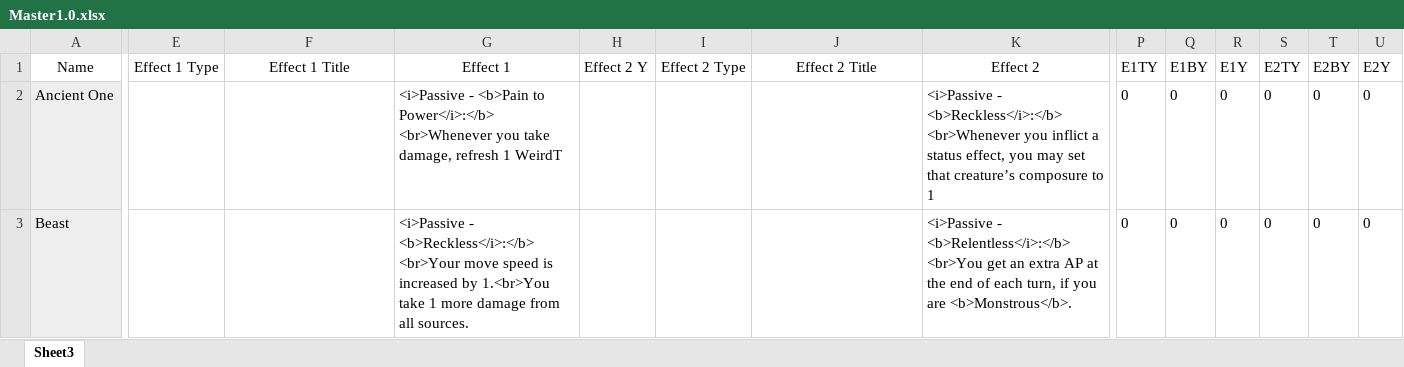
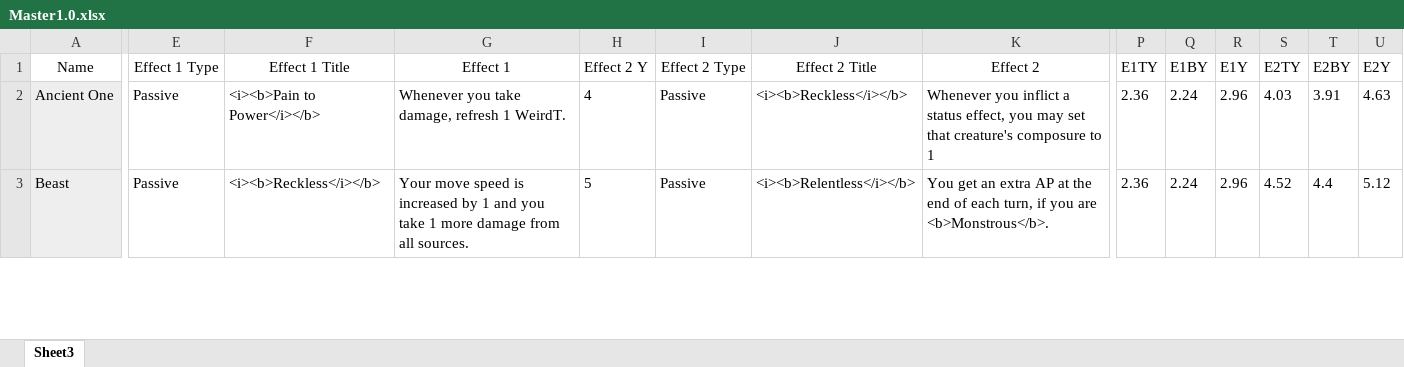
Before and after one commit to EldritchChicken/Sculpt, an Excel workbook: CardFiles/Master1.0.xlsx, sheet Sheet3, drawn as a sheet; only a part is shown, gaps mark what is left out; values as stored, in another font and other column widths than the file's, no borders; conditional formats and table styles not drawn; ↵ is a line break in a cell; the diff covers the shown part only; the diff names each change by its address in the sheet, - before the commit and + after, or states it on an @@ line.

```diff
--- a/CardFiles/Master1.0.xlsx (sheet Sheet3)
+++ b/CardFiles/Master1.0.xlsx (sheet Sheet3)
-E2:E3 (Effect 1 Type): (empty)
+E2:E3 (Effect 1 Type): Passive
-F2 (Effect 1 Title): (empty)
+F2 (Effect 1 Title): <i><b>Pain to Power</i></b>
-G2 (Effect 1): <i>Passive - <b>Pain to Power</i>:</b> ↵ <br>Whenever you take damage, refresh 1 WeirdT
+G2 (Effect 1): Whenever you take damage, refresh 1 WeirdT.
-H2 (Effect 2 Y): (empty)
+H2 (Effect 2 Y): 4
-I2:I3 (Effect 2 Type): (empty)
+I2:I3 (Effect 2 Type): Passive
-J2 (Effect 2 Title): (empty)
+J2 (Effect 2 Title): <i><b>Reckless</i></b>
-K2 (Effect 2): <i>Passive - <b>Reckless</i>:</b> ↵ <br>Whenever you inflict a status effect, you may set that creature’s composure to…
+K2 (Effect 2): Whenever you inflict a status effect, you may set that creature's composure to…
-P2:P3 (E1TY): 0
+P2:P3 (E1TY): 2.36
-Q2:Q3 (E1BY): 0
+Q2:Q3 (E1BY): 2.24
-R2:R3 (E1Y): 0
+R2:R3 (E1Y): 2.96
-S2 (E2TY): 0
+S2 (E2TY): 4.03
-T2 (E2BY): 0
+T2 (E2BY): 3.91
-U2 (E2Y): 0
+U2 (E2Y): 4.63
-F3 (Effect 1 Title): (empty)
+F3 (Effect 1 Title): <i><b>Reckless</i></b>
-G3 (Effect 1): <i>Passive - <b>Reckless</i>:</b> ↵ <br>Your move speed is increased by 1.<br>You take 1…
+G3 (Effect 1): Your move speed is increased by 1 and you take 1…
-H3 (Effect 2 Y): (empty)
+H3 (Effect 2 Y): 5
-J3 (Effect 2 Title): (empty)
+J3 (Effect 2 Title): <i><b>Relentless</i></b>
-K3 (Effect 2): <i>Passive - <b>Relentless</i>:</b> ↵ <br>You get an…
+K3 (Effect 2): You get an…
-S3 (E2TY): 0
+S3 (E2TY): 4.52
-T3 (E2BY): 0
+T3 (E2BY): 4.4
-U3 (E2Y): 0
+U3 (E2Y): 5.12
```
Also changed, not shown: 1165 edited cells elsewhere in this sheet, 6 other files.
